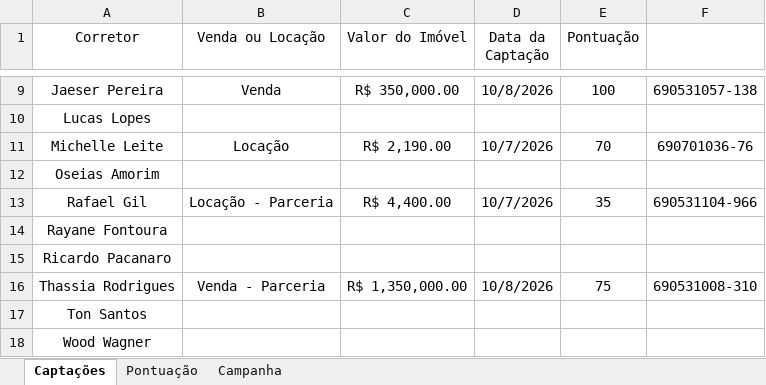
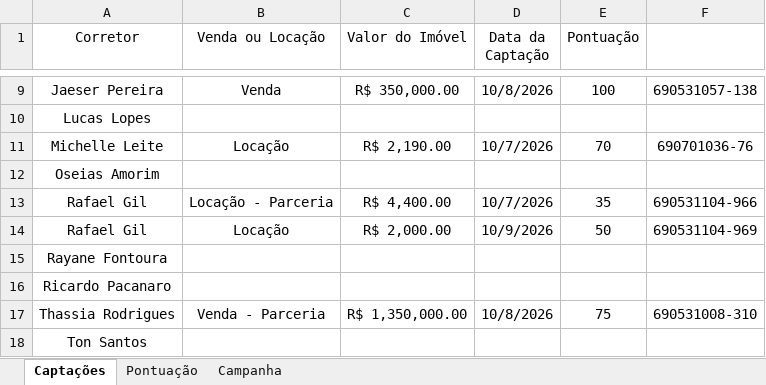
Before and after one commit to custodiod/painel-campanha, an Excel workbook: planilha.xlsx, sheet Captações, drawn as a sheet; only a part is shown, gaps mark what is left out; the shorter side is filled out with more unchanged rows; values as stored, in another font and other column widths than the file's, no borders; table styles not drawn; the diff names each change by its address in the sheet, - before the commit and + after, or states it on an @@ line.

```diff
--- a/planilha.xlsx (sheet Captações)
+++ b/planilha.xlsx (sheet Captações)
+row 14: Rafael Gil | Locação | R$ 2,000.00 | 10/9/2026 | 50 | 690531104-969
```
Also changed, not shown: 1 other file.
